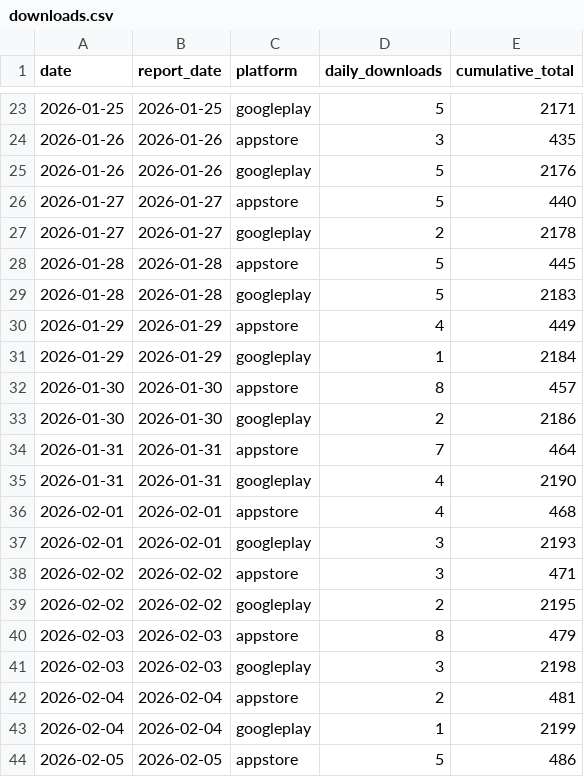
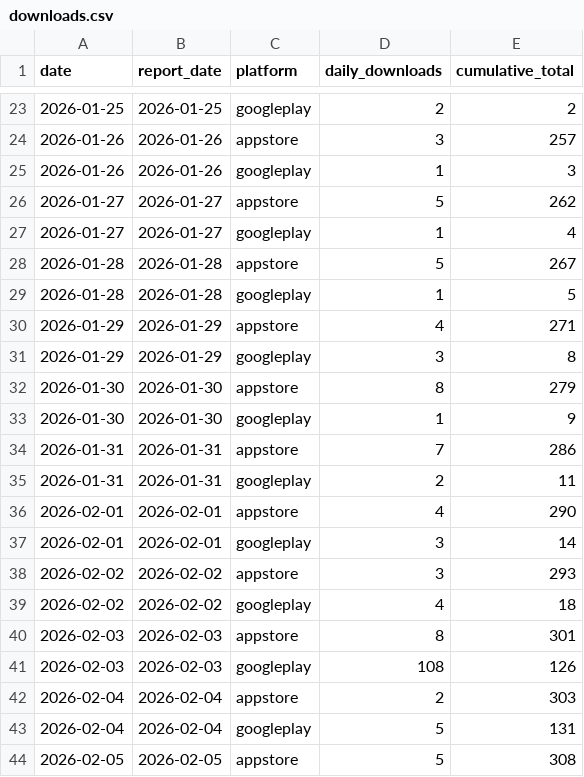
Before and after one commit to sheenana-dev/bticket-download-report, a CSV file: data/downloads.csv, drawn as a sheet; only a part is shown, gaps mark what is left out; the diff covers the shown part only.

```diff
--- a/data/downloads.csv
+++ b/data/downloads.csv
@@ -23,22 +23,22 @@ date,report_date,platform,daily_downloads,cumulative_total
-2026-01-25,2026-01-25,googleplay,5,2171
-2026-01-26,2026-01-26,appstore,3,435
-2026-01-26,2026-01-26,googleplay,5,2176
-2026-01-27,2026-01-27,appstore,5,440
-2026-01-27,2026-01-27,googleplay,2,2178
-2026-01-28,2026-01-28,appstore,5,445
-2026-01-28,2026-01-28,googleplay,5,2183
-2026-01-29,2026-01-29,appstore,4,449
-2026-01-29,2026-01-29,googleplay,1,2184
-2026-01-30,2026-01-30,appstore,8,457
-2026-01-30,2026-01-30,googleplay,2,2186
-2026-01-31,2026-01-31,appstore,7,464
-2026-01-31,2026-01-31,googleplay,4,2190
-2026-02-01,2026-02-01,appstore,4,468
-2026-02-01,2026-02-01,googleplay,3,2193
-2026-02-02,2026-02-02,appstore,3,471
-2026-02-02,2026-02-02,googleplay,2,2195
-2026-02-03,2026-02-03,appstore,8,479
-2026-02-03,2026-02-03,googleplay,3,2198
-2026-02-04,2026-02-04,appstore,2,481
-2026-02-04,2026-02-04,googleplay,1,2199
-2026-02-05,2026-02-05,appstore,5,486
+2026-01-25,2026-01-25,googleplay,2,2
+2026-01-26,2026-01-26,appstore,3,257
+2026-01-26,2026-01-26,googleplay,1,3
+2026-01-27,2026-01-27,appstore,5,262
+2026-01-27,2026-01-27,googleplay,1,4
+2026-01-28,2026-01-28,appstore,5,267
+2026-01-28,2026-01-28,googleplay,1,5
+2026-01-29,2026-01-29,appstore,4,271
+2026-01-29,2026-01-29,googleplay,3,8
+2026-01-30,2026-01-30,appstore,8,279
+2026-01-30,2026-01-30,googleplay,1,9
+2026-01-31,2026-01-31,appstore,7,286
+2026-01-31,2026-01-31,googleplay,2,11
+2026-02-01,2026-02-01,appstore,4,290
+2026-02-01,2026-02-01,googleplay,3,14
+2026-02-02,2026-02-02,appstore,3,293
+2026-02-02,2026-02-02,googleplay,4,18
+2026-02-03,2026-02-03,appstore,8,301
+2026-02-03,2026-02-03,googleplay,108,126
+2026-02-04,2026-02-04,appstore,2,303
+2026-02-04,2026-02-04,googleplay,5,131
+2026-02-05,2026-02-05,appstore,5,308
```
Also changed, not shown: 2 added rows and 56 edited cells elsewhere in this file, 4 other files.
